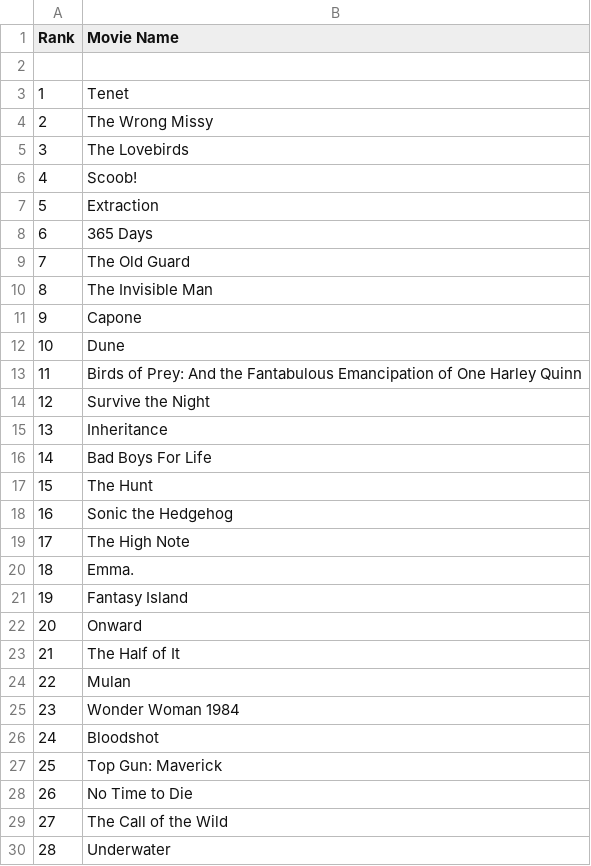
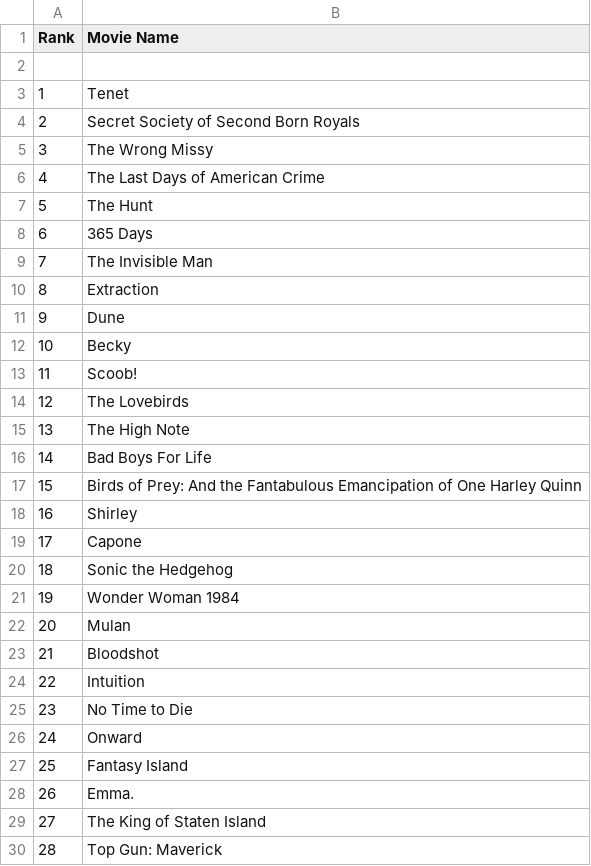
Before and after one commit to crazyuploader/IMDb_Top_50, a CSV file: Data/data.csv, drawn as a sheet; only a part is shown; the diff covers the shown part only.

```diff
--- a/Data/data.csv
+++ b/Data/data.csv
@@ -3,28 +3,28 @@ Rank, Movie Name
 1, Tenet
-2, The Wrong Missy
-3, The Lovebirds
-4, Scoob!
-5, Extraction
+2, Secret Society of Second Born Royals
+3, The Wrong Missy
+4, The Last Days of American Crime
+5, The Hunt
 6, 365 Days
-7, The Old Guard
-8, The Invisible Man
-9, Capone
-10, Dune
-11, Birds of Prey: And the Fantabulous Emancipation of One Harley Quinn
-12, Survive the Night
-13, Inheritance
+7, The Invisible Man
+8, Extraction
+9, Dune
+10, Becky
+11, Scoob!
+12, The Lovebirds
+13, The High Note
 14, Bad Boys For Life
-15, The Hunt
-16, Sonic the Hedgehog
-17, The High Note
-18, Emma.
-19, Fantasy Island
-20, Onward
-21, The Half of It
-22, Mulan
-23, Wonder Woman 1984
-24, Bloodshot
-25, Top Gun: Maverick
-26, No Time to Die
-27, The Call of the Wild
-28, Underwater
+15, Birds of Prey: And the Fantabulous Emancipation of One Harley Quinn
+16, Shirley
+17, Capone
+18, Sonic the Hedgehog
+19, Wonder Woman 1984
+20, Mulan
+21, Bloodshot
+22, Intuition
+23, No Time to Die
+24, Onward
+25, Fantasy Island
+26, Emma.
+27, The King of Staten Island
+28, Top Gun: Maverick
```
Also changed, not shown: 22 edited cells elsewhere in this file, 1 other file.
